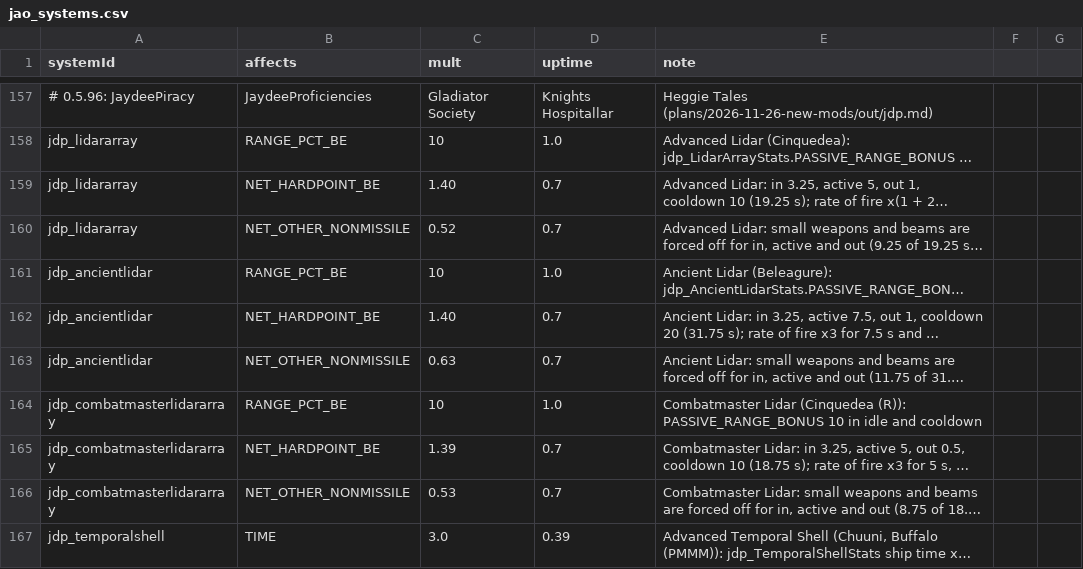
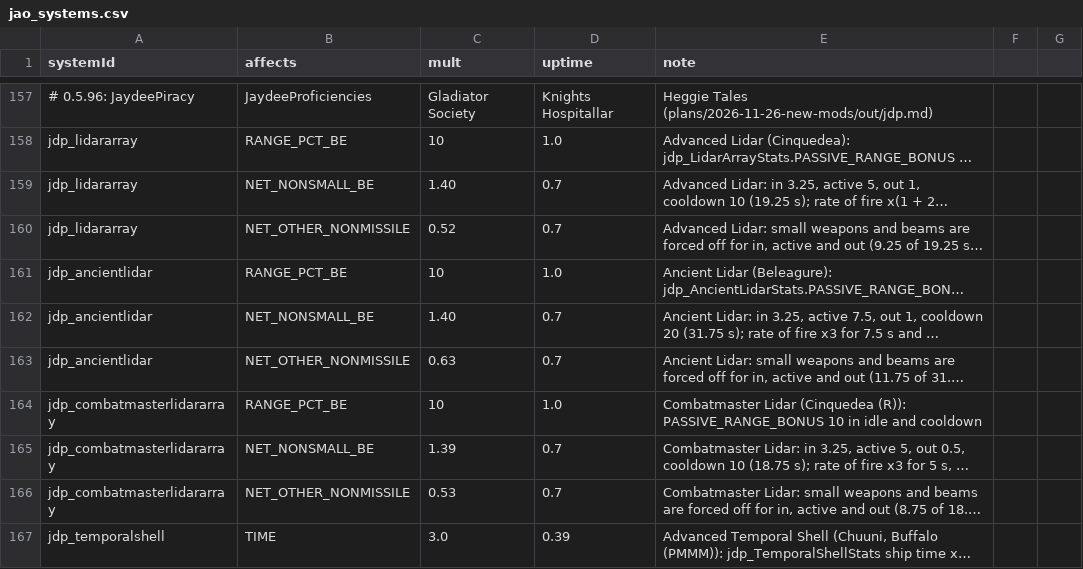
Before and after one commit to Mjolniar/auto-outfitting, a CSV file: data/config/jao_systems.csv, drawn as a sheet; only a part is shown, gaps mark what is left out; long unchanged cells end in …; the diff names each change by its address in the sheet, - before the commit and + after, or states it on an @@ line.

```diff
--- a/data/config/jao_systems.csv
+++ b/data/config/jao_systems.csv
-B159 (affects): NET_HARDPOINT_BE
+B159 (affects): NET_NONSMALL_BE
-B162 (affects): NET_HARDPOINT_BE
+B162 (affects): NET_NONSMALL_BE
-B165 (affects): NET_HARDPOINT_BE
+B165 (affects): NET_NONSMALL_BE
```
Also changed, not shown: data/config/jao_rules.csv, 6 other files.
